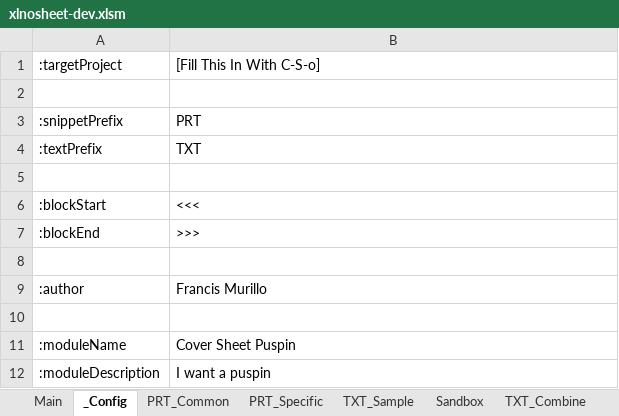
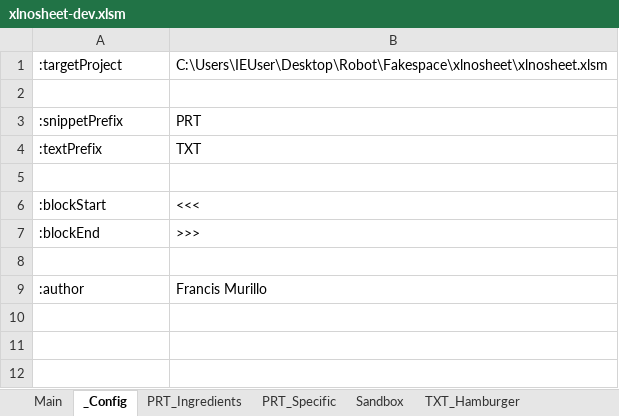
Before and after one commit to FrancisMurillo/xlnosheet, an Excel workbook: xlnosheet-dev.xlsm, sheet _Config, drawn as a sheet; values as stored, in another font and other column widths than the file's, no borders; the diff names each change by its address in the sheet, - before the commit and + after, or states it on an @@ line.

```diff
--- a/xlnosheet-dev.xlsm (sheet _Config)
+++ b/xlnosheet-dev.xlsm (sheet _Config)
-sheet tab: PRT_Common
+sheet tab: PRT_Ingredients
-sheet tab: TXT_Sample
+sheet tab: TXT_Hamburger
-sheet tab: TXT_Combine
@@ sheet tab order changed: Main | _Config | PRT_Ingredients | PRT_Specific | Sandbox | TXT_Hamburger @@
-B1: [Fill This In With C-S-o]
+B1: C:\Users\IEUser\Desktop\Robot\Fakespace\xlnosheet\xlnosheet.xlsm
-row 10: (empty)
-row 11: :moduleName | Cover Sheet Puspin
-row 12: :moduleDescription | I want a puspin
```
Also changed, not shown: sheet PRT_Specific, sheet PRT_Ingredients, sheet TXT_Hamburger, sheet Sandbox, sheet Main, 4 other files.
